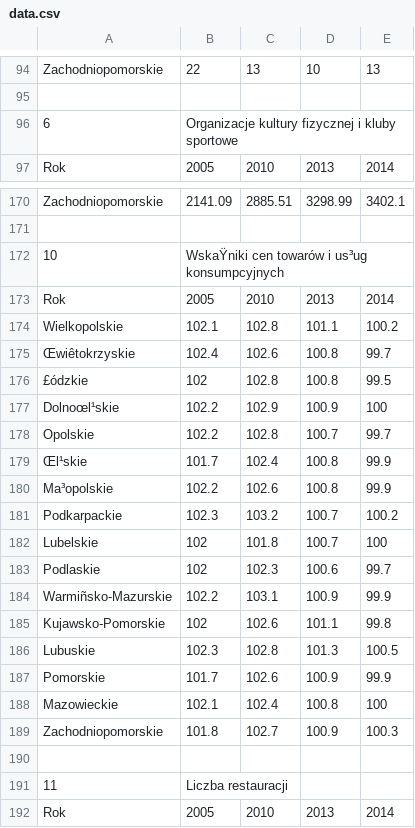
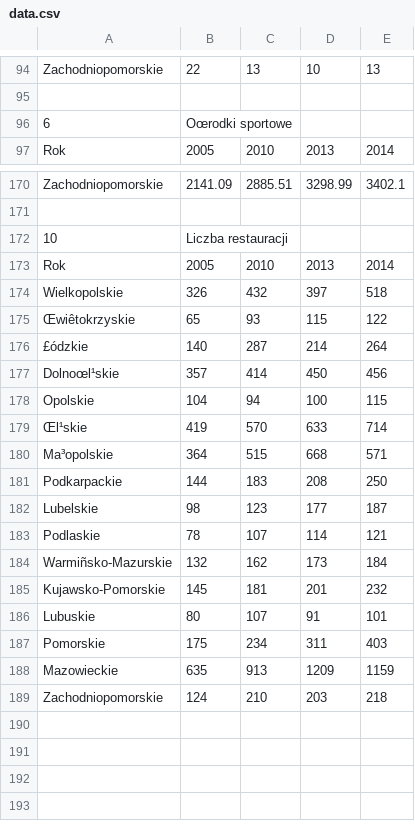
Before and after one commit to mac229/GI, a CSV file: data.csv, drawn as a sheet; only a part is shown, gaps mark what is left out; the shorter side is filled out with more unchanged rows; removed rows and columns are numbered as before the commit, all else as after; the diff names each change by its address in the sheet, - before the commit and + after, or states it on an @@ line.

```diff
--- a/data.csv
+++ b/data.csv
-B96: Organizacje kultury fizycznej i kluby sportowe
+B96: Oœrodki sportowe
-row 172: 10 | WskaŸniki cen towarów i us³ug konsumpcyjnych
-row 173: Rok | 2005 | 2010 | 2013 | 2014
-row 174: Wielkopolskie | 102.1 | 102.8 | 101.1 | 100.2
-row 175: Œwiêtokrzyskie | 102.4 | 102.6 | 100.8 | 99.7
-row 176: £ódzkie | 102 | 102.8 | 100.8 | 99.5
-row 177: Dolnoœl¹skie | 102.2 | 102.9 | 100.9 | 100
-row 178: Opolskie | 102.2 | 102.8 | 100.7 | 99.7
-row 179: Œl¹skie | 101.7 | 102.4 | 100.8 | 99.9
-row 180: Ma³opolskie | 102.2 | 102.6 | 100.8 | 99.9
-row 181: Podkarpackie | 102.3 | 103.2 | 100.7 | 100.2
-row 182: Lubelskie | 102 | 101.8 | 100.7 | 100
-row 183: Podlaskie | 102 | 102.3 | 100.6 | 99.7
-row 184: Warmiñsko-Mazurskie | 102.2 | 103.1 | 100.9 | 99.9
-row 185: Kujawsko-Pomorskie | 102 | 102.6 | 101.1 | 99.8
-row 186: Lubuskie | 102.3 | 102.8 | 101.3 | 100.5
-row 187: Pomorskie | 101.7 | 102.6 | 100.9 | 99.9
-row 188: Mazowieckie | 102.1 | 102.4 | 100.8 | 100
-row 189: Zachodniopomorskie | 101.8 | 102.7 | 100.9 | 100.3
-row 190: (empty)
@@ column A renumbered in row 172 @@
```
Also changed, not shown: 4 other files.
